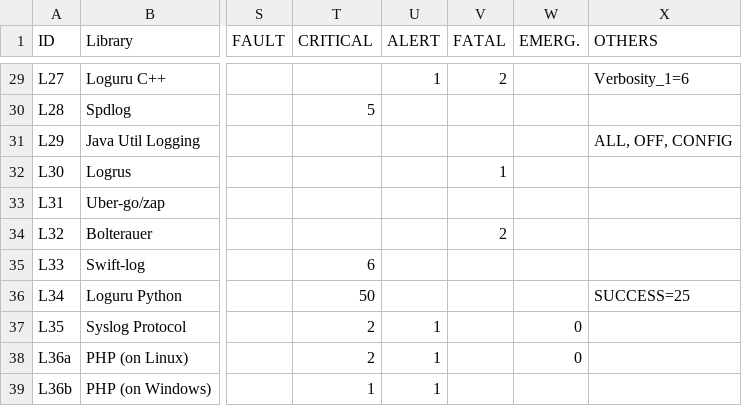
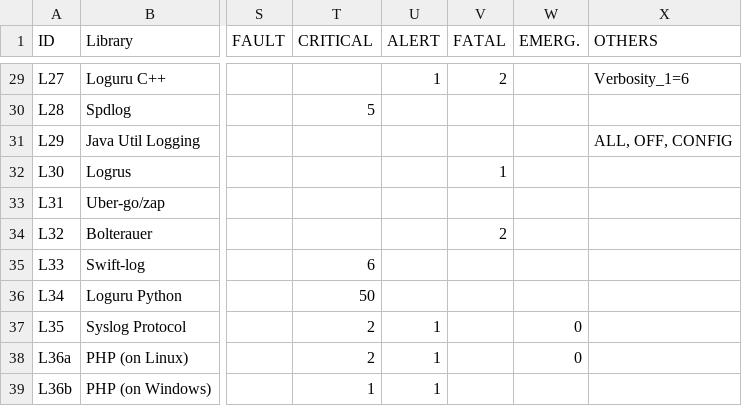
Before and after one commit to Log-Severity-Level/multivocal-mapping-database, a CSV file: logging-libraries/logging-libraries-levels.csv, drawn as a sheet; only a part is shown, gaps mark what is left out; the diff names each change by its address in the sheet, - before the commit and + after, or states it on an @@ line.

Commit message:
Entry correction

```diff
--- a/logging-libraries/logging-libraries-levels.csv
+++ b/logging-libraries/logging-libraries-levels.csv
-X36 (OTHERS): SUCCESS=25
+X36 (OTHERS): (empty)
```
